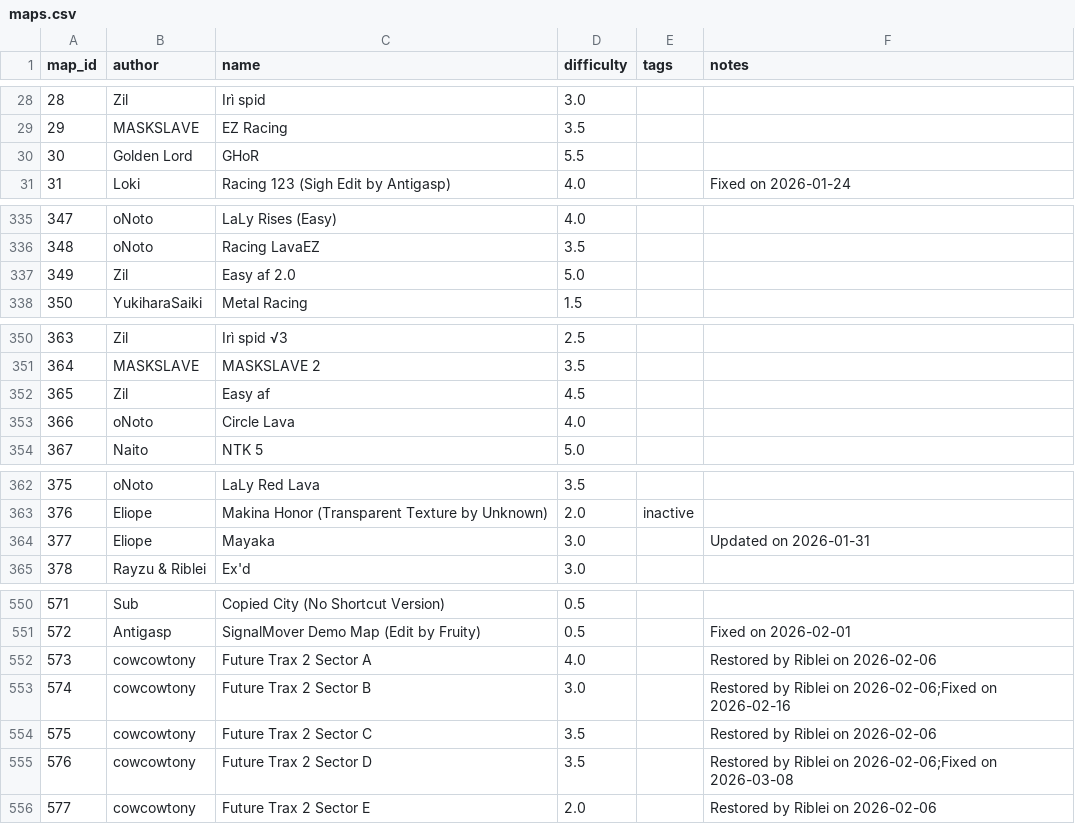
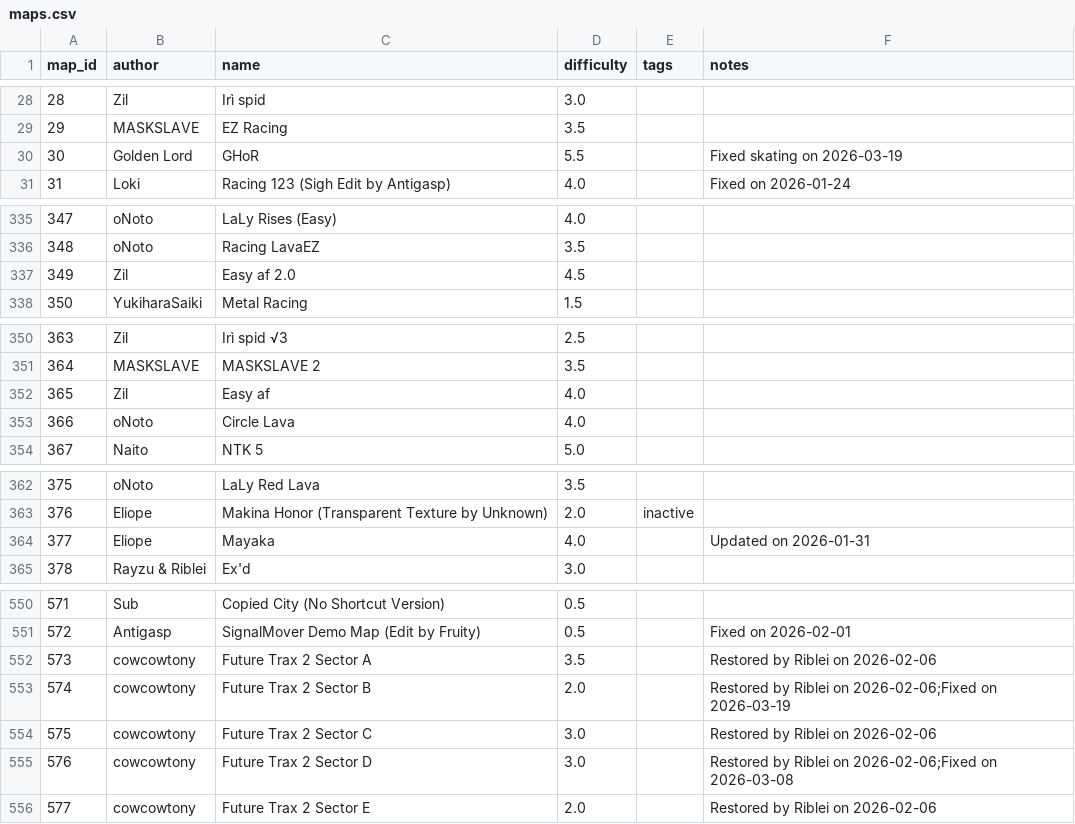
Before and after one commit to vv4t/Aottg2-Racing-Maps, a CSV file: maps.csv, drawn as a sheet; only a part is shown, gaps mark what is left out; the diff covers the shown part only.

Commit message:
Update maps.csv

```diff
--- a/maps.csv
+++ b/maps.csv
@@ -29,3 +29,3 @@ map_id|author|name|difficulty|tags|notes
 29|MASKSLAVE|EZ Racing|3.5||
-30|Golden Lord|GHoR|5.5||
+30|Golden Lord|GHoR|5.5||Fixed skating on 2026-03-19
 31|Loki|Racing 123 (Sigh Edit by Antigasp)|4.0||Fixed on 2026-01-24
@@ -336,3 +336,3 @@ map_id|author|name|difficulty|tags|notes
 348|oNoto|Racing LavaEZ|3.5||
-349|Zil|Easy af 2.0|5.0||
+349|Zil|Easy af 2.0|4.5||
 350|YukiharaSaiki|Metal Racing|1.5||
@@ -351,3 +351,3 @@ map_id|author|name|difficulty|tags|notes
 364|MASKSLAVE|MASKSLAVE 2|3.5||
-365|Zil|Easy af|4.5||
+365|Zil|Easy af|4.0||
 366|oNoto|Circle Lava|4.0||
@@ -363,3 +363,3 @@ map_id|author|name|difficulty|tags|notes
 376|Eliope|Makina Honor (Transparent Texture by Unknown)|2.0|inactive|
-377|Eliope|Mayaka|3.0||Updated on 2026-01-31
+377|Eliope|Mayaka|4.0||Updated on 2026-01-31
 378|Rayzu & Riblei|Ex'd|3.0||
@@ -551,6 +551,6 @@ map_id|author|name|difficulty|tags|notes
 572|Antigasp|SignalMover Demo Map (Edit by Fruity)|0.5||Fixed on 2026-02-01
-573|cowcowtony|Future Trax 2 Sector A|4.0||Restored by Riblei on 2026-02-06
-574|cowcowtony|Future Trax 2 Sector B|3.0||Restored by Riblei on 2026-02-06;Fixed on 2026-02-16
-575|cowcowtony|Future Trax 2 Sector C|3.5||Restored by Riblei on 2026-02-06
-576|cowcowtony|Future Trax 2 Sector D|3.5||Restored by Riblei on 2026-02-06;Fixed on 2026-03-08
+573|cowcowtony|Future Trax 2 Sector A|3.5||Restored by Riblei on 2026-02-06
+574|cowcowtony|Future Trax 2 Sector B|2.0||Restored by Riblei on 2026-02-06;Fixed on 2026-03-19
+575|cowcowtony|Future Trax 2 Sector C|3.0||Restored by Riblei on 2026-02-06
+576|cowcowtony|Future Trax 2 Sector D|3.0||Restored by Riblei on 2026-02-06;Fixed on 2026-03-08
 577|cowcowtony|Future Trax 2 Sector E|2.0||Restored by Riblei on 2026-02-06
```
Also changed, not shown: 3 edited cells elsewhere in this file.
